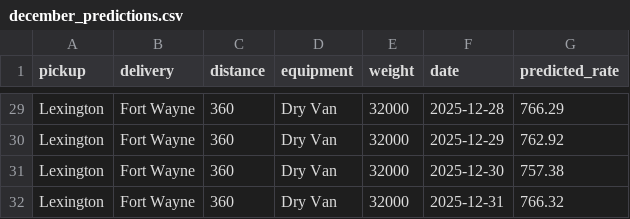
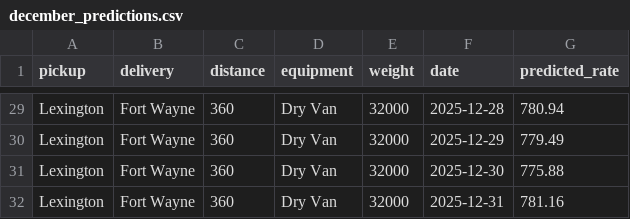
Before and after one commit to AbhishekCodingPrograms/FreightRate-Predictor-Machine-Learning-Based-Freight-Cost-Prediction, a CSV file: outputs/december_predictions.csv, drawn as a sheet; only a part is shown, gaps mark what is left out; the diff covers the shown part only; the diff names each change by its address in the sheet, - before the commit and + after, or states it on an @@ line.

```diff
--- a/outputs/december_predictions.csv
+++ b/outputs/december_predictions.csv
-G29 (predicted_rate): 766.29
+G29 (predicted_rate): 780.94
-G30 (predicted_rate): 762.92
+G30 (predicted_rate): 779.49
-G31 (predicted_rate): 757.38
+G31 (predicted_rate): 775.88
-G32 (predicted_rate): 766.32
+G32 (predicted_rate): 781.16
```
Also changed, not shown: 27 edited cells elsewhere in this file, 11 other files.
